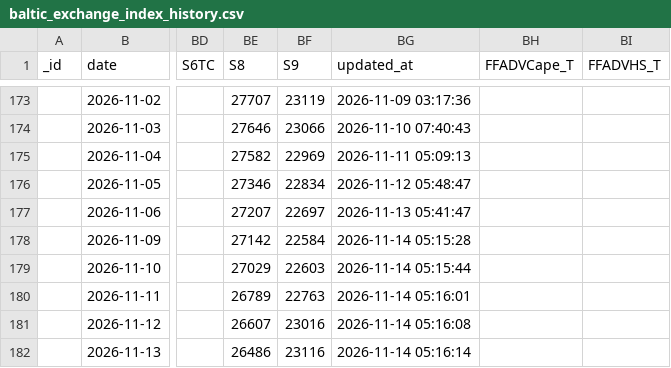
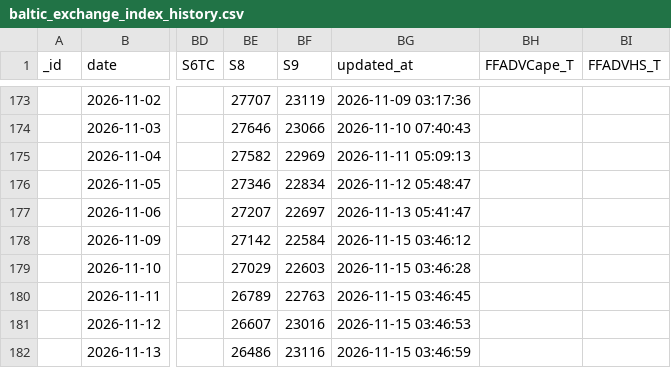
Before and after one commit to xxblxs/bdi-pipeline, a CSV file: baltic_exchange_index_history.csv, drawn as a sheet; only a part is shown, gaps mark what is left out; the diff names each change by its address in the sheet, - before the commit and + after, or states it on an @@ line.

```diff
--- a/baltic_exchange_index_history.csv
+++ b/baltic_exchange_index_history.csv
-BG178 (updated_at): 2026-11-14 05:15:28
+BG178 (updated_at): 2026-11-15 03:46:12
-BG179 (updated_at): 2026-11-14 05:15:44
+BG179 (updated_at): 2026-11-15 03:46:28
-BG180 (updated_at): 2026-11-14 05:16:01
+BG180 (updated_at): 2026-11-15 03:46:45
-BG181 (updated_at): 2026-11-14 05:16:08
+BG181 (updated_at): 2026-11-15 03:46:53
-BG182 (updated_at): 2026-11-14 05:16:14
+BG182 (updated_at): 2026-11-15 03:46:59
```
Also changed, not shown: 5 other files.
